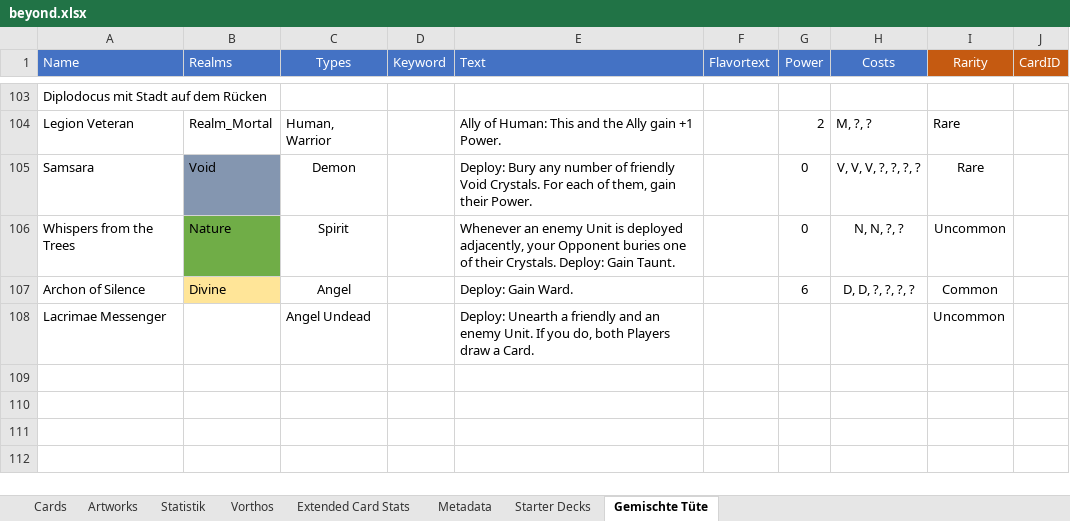
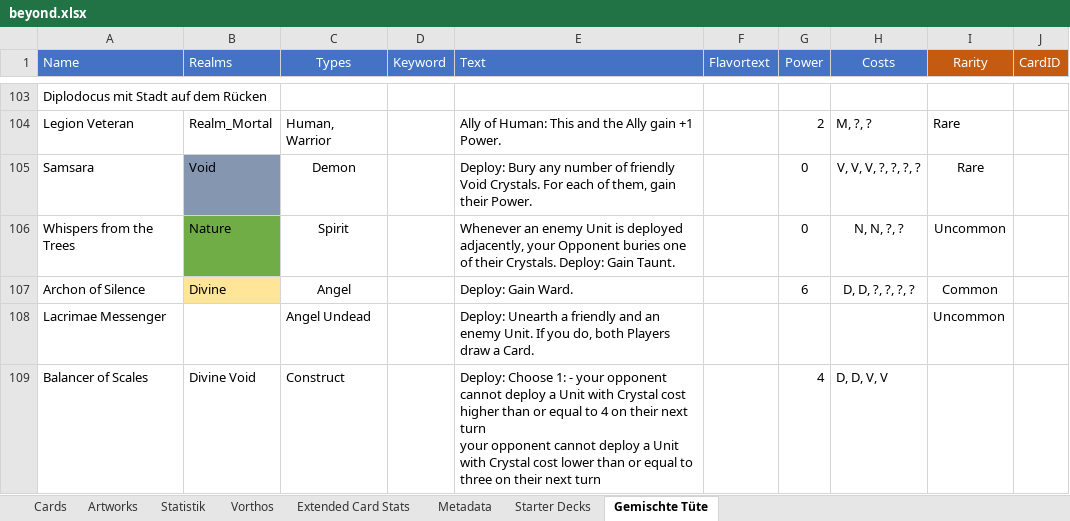
Before and after one commit to nonbiristudios/shardsofbeyond, an Excel workbook: workspace/card-data/beyond.xlsx, sheet Gemischte Tüte, drawn as a sheet; only a part is shown, gaps mark what is left out; values as stored, in another font and other column widths than the file's, no borders; charts and pictures not drawn; ↵ is a line break in a cell; the diff names each change by its address in the sheet, - before the commit and + after, or states it on an @@ line.

```diff
--- a/workspace/card-data/beyond.xlsx (sheet Gemischte Tüte)
+++ b/workspace/card-data/beyond.xlsx (sheet Gemischte Tüte)
+row 109: Balancer of Scales | Divine Void | Construct |  | Deploy: Choose 1: - your opponent cannot deploy a Unit with Crystal cost higher than or equal to 4 on their next turn ↵ your opponent cannot deploy a Unit with Crystal cost lower than or equal to three on their next turn |  | 4 | D, D, V, V
```
Also changed, not shown: charts or pictures.
